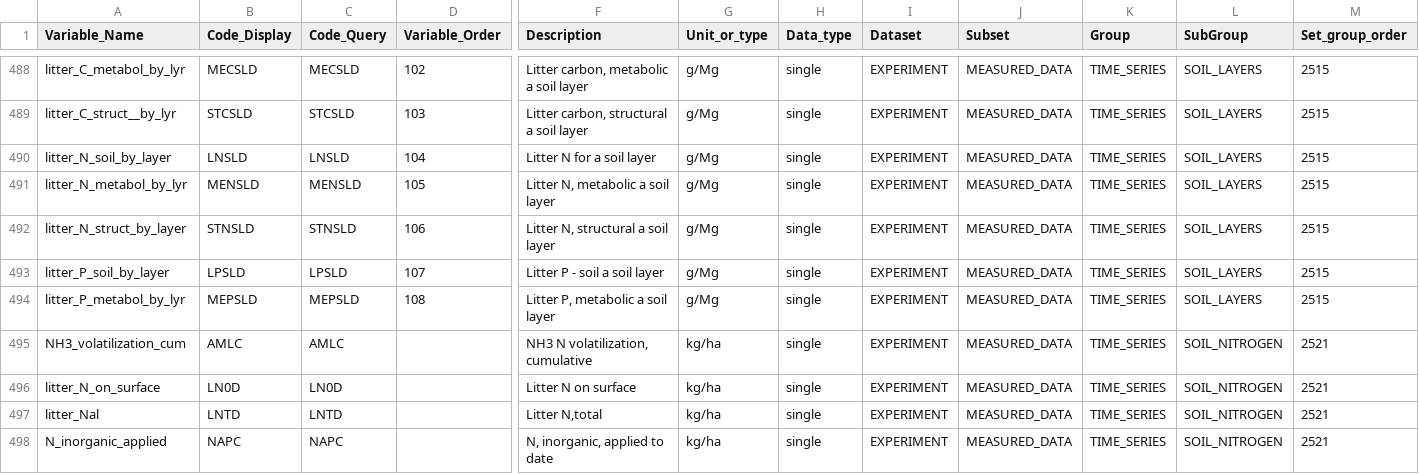
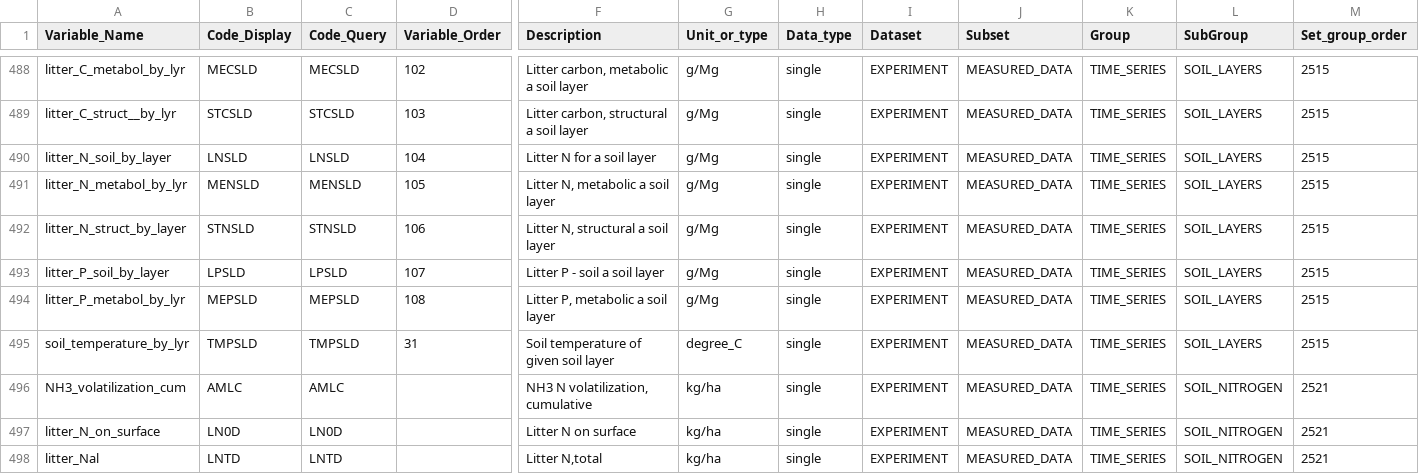
Before and after one commit to DSSAT/ICASA-Dictionary, a CSV file: CSV/Measured_data.csv, drawn as a sheet; only a part is shown, gaps mark what is left out; the shorter side is filled out with more unchanged rows; rows hold the shown columns only; the diff names each change by its address in the sheet, - before the commit and + after, or states it on an @@ line.

Commit message:
Update Measured_data by adding "soil_temperature_by_lyr","TMPSLD"
Added a new variable, "soil_temperature_by_lyr","TMPSLD", to replace the previous 10 variables. The new variable has unique ID (var_uid) of 1394

```diff
--- a/CSV/Measured_data.csv
+++ b/CSV/Measured_data.csv
+row 495: soil_temperature_by_lyr | TMPSLD | TMPSLD | 31 | Soil temperature of given soil layer | degree_C | single | EXPERIMENT | MEASURED_DATA | TIME_SERIES | SOIL_LAYERS | 2515
```
